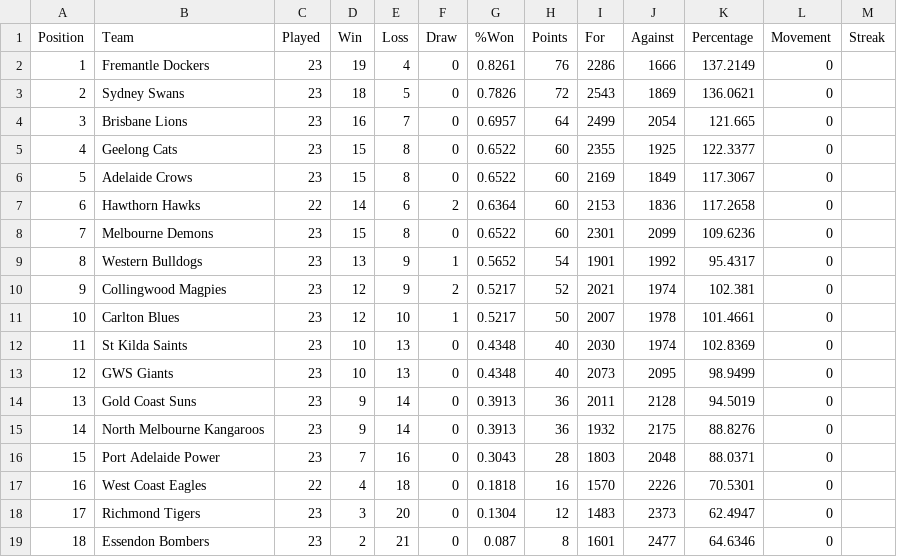
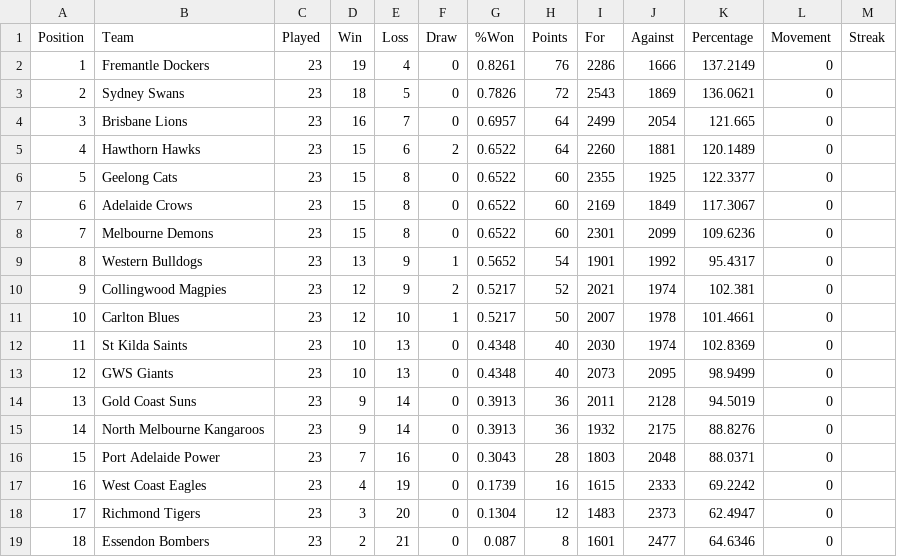
Before and after one commit to Big-Davo/2026-footy-picks, a CSV file: afl-ladder.csv, drawn as a sheet; removed rows and columns are numbered as before the commit, all else as after; the diff names each change by its address in the sheet, - before the commit and + after, or states it on an @@ line.

Commit message:
Update afl-ladder.csv (NRL R25)

```diff
--- a/afl-ladder.csv
+++ b/afl-ladder.csv
+row 5: 4 | Hawthorn Hawks | 23 | 15 | 6 | 2 | 0.6522 | 64 | 2260 | 1881 | 120.1489 | 0
@@ column A (Position) renumbered between rows 6 and 7 @@
-row 7: 6 | Hawthorn Hawks | 22 | 14 | 6 | 2 | 0.6364 | 60 | 2153 | 1836 | 117.2658 | 0
-C17 (Played): 22
+C17 (Played): 23
-E17 (Loss): 18
+E17 (Loss): 19
-G17 (%Won): 0.1818
+G17 (%Won): 0.1739
-I17 (For): 1570
+I17 (For): 1615
-J17 (Against): 2226
+J17 (Against): 2333
-K17 (Percentage): 70.5301
+K17 (Percentage): 69.2242
```
